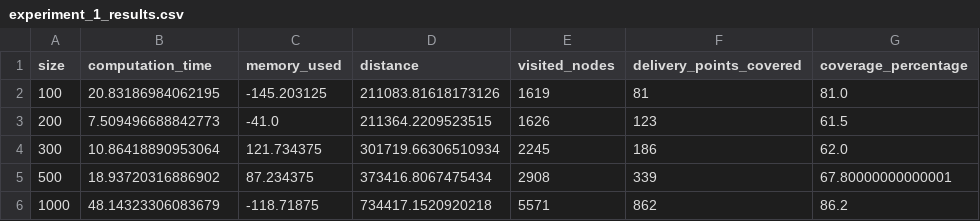
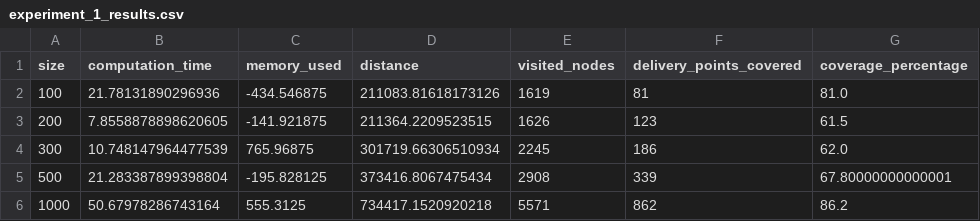
Before and after one commit to Prashanna-Raj-Pandit/Delivery-Route-Planning, a CSV file: experiment_1_results.csv, drawn as a sheet.

Commit message:
expirement1 done, issue with memory-used field

```diff
--- a/experiment_1_results.csv
+++ b/experiment_1_results.csv
@@ -1,6 +1,6 @@
 size,computation_time,memory_used,distance,visited_nodes,delivery_points_covered,coverage_percentage
-100,20.83186984062195,-145.203125,211083.81618173126,1619,81,81.0
-200,7.509496688842773,-41.0,211364.2209523515,1626,123,61.5
-300,10.86418890953064,121.734375,301719.66306510934,2245,186,62.0
-500,18.93720316886902,87.234375,373416.8067475434,2908,339,67.80000000000001
-1000,48.14323306083679,-118.71875,734417.1520920218,5571,862,86.2
+100,21.78131890296936,-434.546875,211083.81618173126,1619,81,81.0
+200,7.8558878898620605,-141.921875,211364.2209523515,1626,123,61.5
+300,10.748147964477539,765.96875,301719.66306510934,2245,186,62.0
+500,21.283387899398804,-195.828125,373416.8067475434,2908,339,67.80000000000001
+1000,50.67978286743164,555.3125,734417.1520920218,5571,862,86.2
```
Also changed, not shown: 5 other files.
